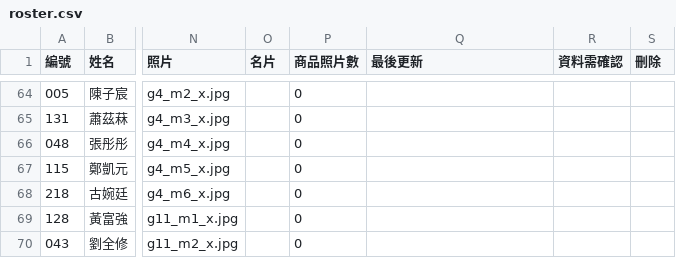
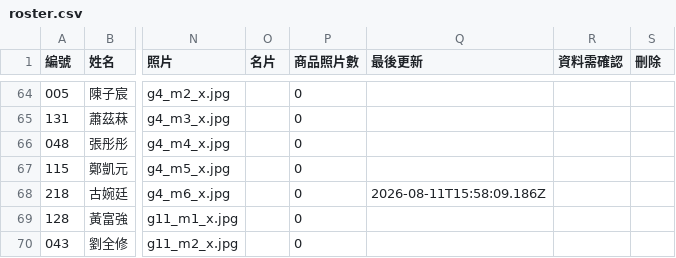
Before and after one commit to IvanZhong085/member-directory, a CSV file: roster.csv, drawn as a sheet; only a part is shown, gaps mark what is left out; the diff names each change by its address in the sheet, - before the commit and + after, or states it on an @@ line.

```diff
--- a/roster.csv
+++ b/roster.csv
-Q68 (最後更新): (empty)
+Q68 (最後更新): 2026-08-11T15:58:09.186Z
```
Also changed, not shown: 6 other files.
